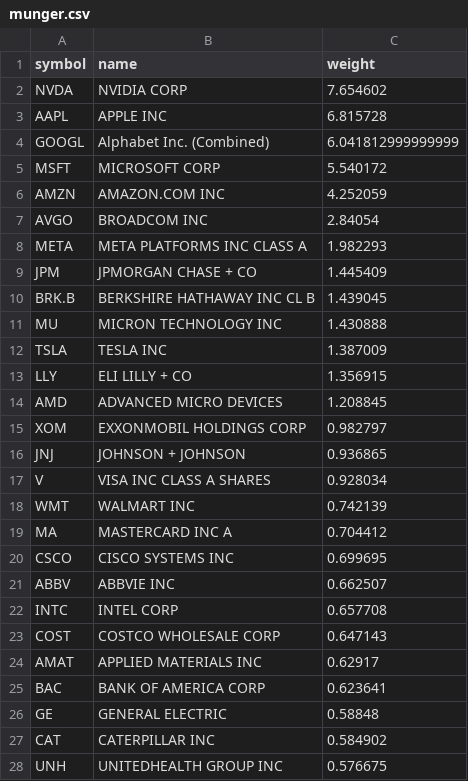
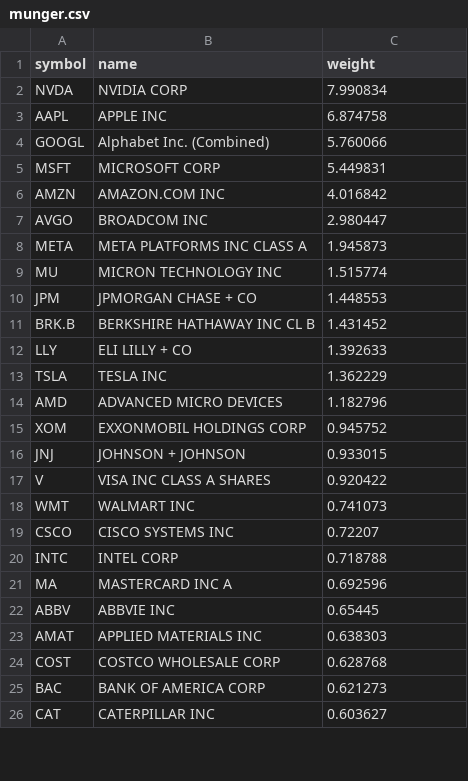
Before and after one commit to zacseidel/momentum9, a CSV file: data/universe/munger.csv, drawn as a sheet; only a part is shown; the diff covers the shown part only.

```diff
--- a/data/universe/munger.csv
+++ b/data/universe/munger.csv
@@ -1,28 +1,26 @@
 symbol,name,weight
-NVDA,NVIDIA CORP,7.654602
-AAPL,APPLE INC,6.815728
-GOOGL,Alphabet Inc. (Combined),6.041812999999999
-MSFT,MICROSOFT CORP,5.540172
-AMZN,AMAZON.COM INC,4.252059
-AVGO,BROADCOM INC,2.84054
-META,META PLATFORMS INC CLASS A,1.982293
-JPM,JPMORGAN CHASE + CO,1.445409
-BRK.B,BERKSHIRE HATHAWAY INC CL B,1.439045
-MU,MICRON TECHNOLOGY INC,1.430888
-TSLA,TESLA INC,1.387009
-LLY,ELI LILLY + CO,1.356915
-AMD,ADVANCED MICRO DEVICES,1.208845
-XOM,EXXONMOBIL HOLDINGS CORP,0.982797
-JNJ,JOHNSON + JOHNSON,0.936865
-V,VISA INC CLASS A SHARES,0.928034
-WMT,WALMART INC,0.742139
-MA,MASTERCARD INC   A,0.704412
-CSCO,CISCO SYSTEMS INC,0.699695
-ABBV,ABBVIE INC,0.662507
-INTC,INTEL CORP,0.657708
-COST,COSTCO WHOLESALE CORP,0.647143
-AMAT,APPLIED MATERIALS INC,0.62917
-BAC,BANK OF AMERICA CORP,0.623641
-GE,GENERAL ELECTRIC,0.58848
-CAT,CATERPILLAR INC,0.584902
-UNH,UNITEDHEALTH GROUP INC,0.576675
+NVDA,NVIDIA CORP,7.990834
+AAPL,APPLE INC,6.874758
+GOOGL,Alphabet Inc. (Combined),5.760066
+MSFT,MICROSOFT CORP,5.449831
+AMZN,AMAZON.COM INC,4.016842
+AVGO,BROADCOM INC,2.980447
+META,META PLATFORMS INC CLASS A,1.945873
+MU,MICRON TECHNOLOGY INC,1.515774
+JPM,JPMORGAN CHASE + CO,1.448553
+BRK.B,BERKSHIRE HATHAWAY INC CL B,1.431452
+LLY,ELI LILLY + CO,1.392633
+TSLA,TESLA INC,1.362229
+AMD,ADVANCED MICRO DEVICES,1.182796
+XOM,EXXONMOBIL HOLDINGS CORP,0.945752
+JNJ,JOHNSON + JOHNSON,0.933015
+V,VISA INC CLASS A SHARES,0.920422
+WMT,WALMART INC,0.741073
+CSCO,CISCO SYSTEMS INC,0.72207
+INTC,INTEL CORP,0.718788
+MA,MASTERCARD INC   A,0.692596
+ABBV,ABBVIE INC,0.65445
+AMAT,APPLIED MATERIALS INC,0.638303
+COST,COSTCO WHOLESALE CORP,0.628768
+BAC,BANK OF AMERICA CORP,0.621273
+CAT,CATERPILLAR INC,0.603627
```
Also changed, not shown: 9 added rows, 7 removed rows and 16 edited cells elsewhere in this file, data/option_log.csv, data/trade_log.csv, 10 other files.
